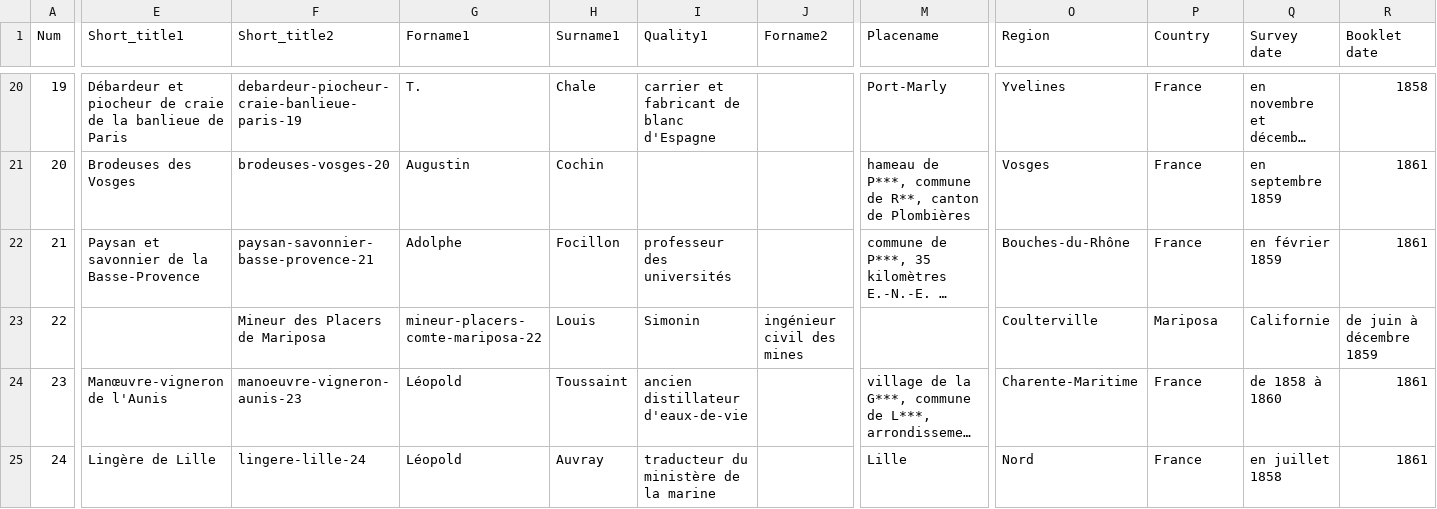
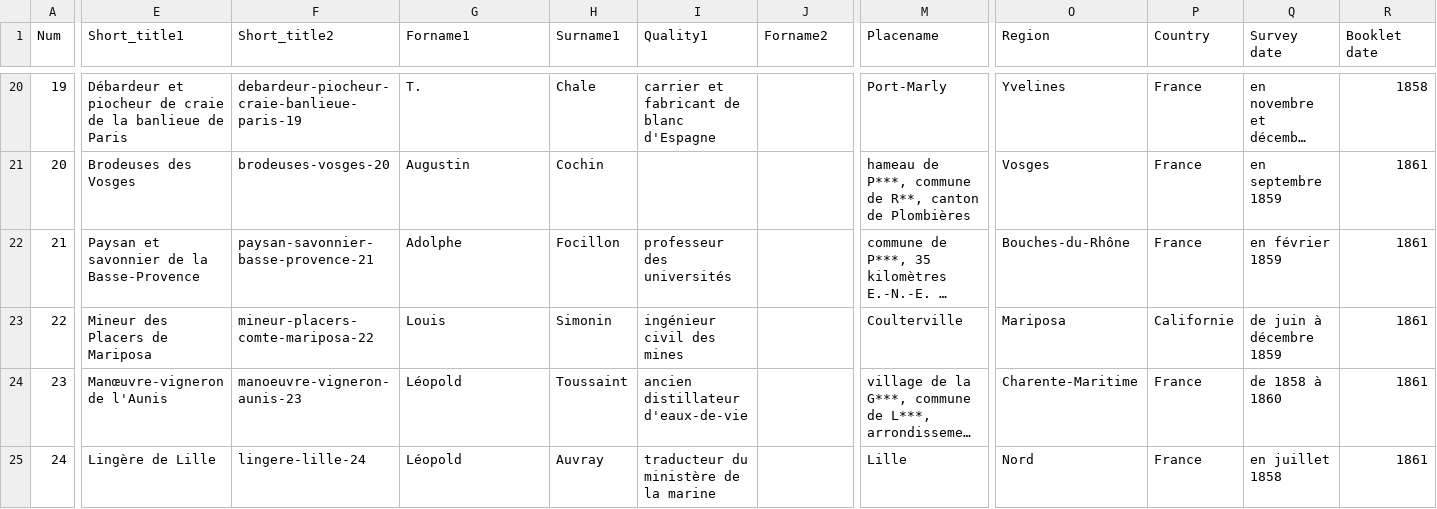
Before and after one commit to jeandamien-genero/app-ouvriers-deux-mondes, a CSV file: app/static/csv/id_monographies.csv, drawn as a sheet; only a part is shown, gaps mark what is left out; long unchanged cells end in …; the diff covers the shown part only; the diff names each change by its address in the sheet, - before the commit and + after, or states it on an @@ line.

Commit message:
corr

```diff
--- a/app/static/csv/id_monographies.csv
+++ b/app/static/csv/id_monographies.csv
-E23 (Short_title1): (empty)
+E23 (Short_title1): Mineur des Placers de Mariposa
-F23 (Short_title2): Mineur des Placers de Mariposa
+F23 (Short_title2): mineur-placers-comte-mariposa-22
-G23 (Forname1): mineur-placers-comte-mariposa-22
+G23 (Forname1): Louis
-H23 (Surname1): Louis
+H23 (Surname1): Simonin
-I23 (Quality1): Simonin
+I23 (Quality1): ingénieur civil des mines
-J23 (Forname2): ingénieur civil des mines
+J23 (Forname2): (empty)
-M23 (Placename): (empty)
+M23 (Placename): Coulterville
-O23 (Region): Coulterville
+O23 (Region): Mariposa
-P23 (Country): Mariposa
+P23 (Country): Californie
-Q23 (Survey date): Californie
+Q23 (Survey date): de juin à décembre 1859
-R23 (Booklet date): de juin à décembre 1859
+R23 (Booklet date): 1861
```
Also changed, not shown: 1 edited cell elsewhere in this file.
